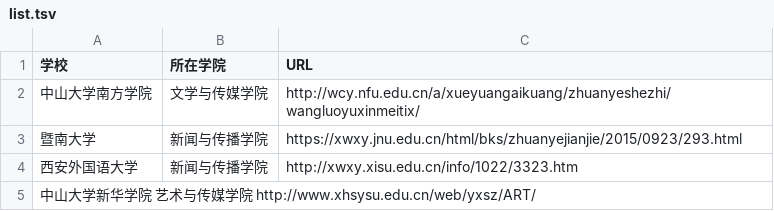
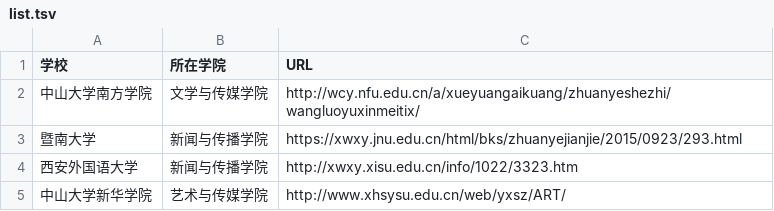
Before and after one commit to WuxueNewmedia/list_newmedia_undergraduate_CN, a TSV file: list.tsv, drawn as a sheet.

Commit message:
添加
添加

```diff
--- a/list.tsv
+++ b/list.tsv
@@ -4,2 +4,2 @@
 西安外国语大学	新闻与传播学院	http://xwxy.xisu.edu.cn/info/1022/3323.htm
-中山大学新华学院  艺术与传媒学院 http://www.xhsysu.edu.cn/web/yxsz/ART/
+中山大学新华学院	艺术与传媒学院	http://www.xhsysu.edu.cn/web/yxsz/ART/
```
